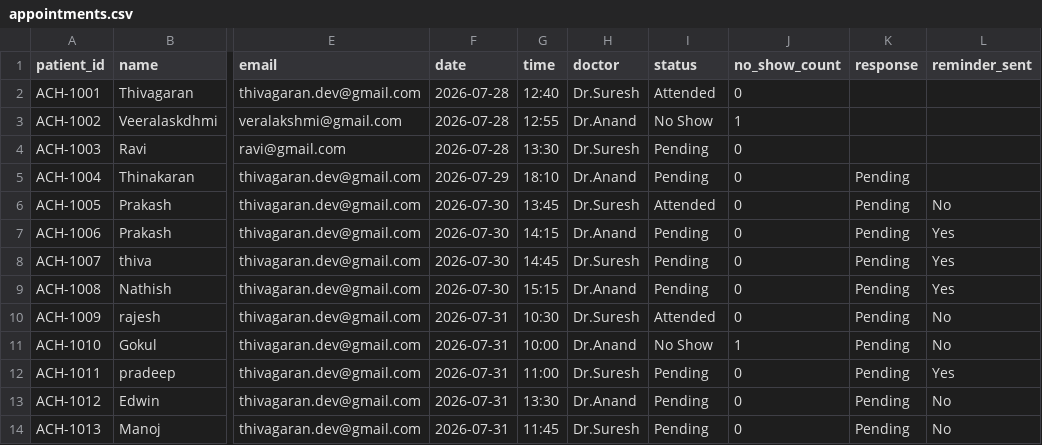
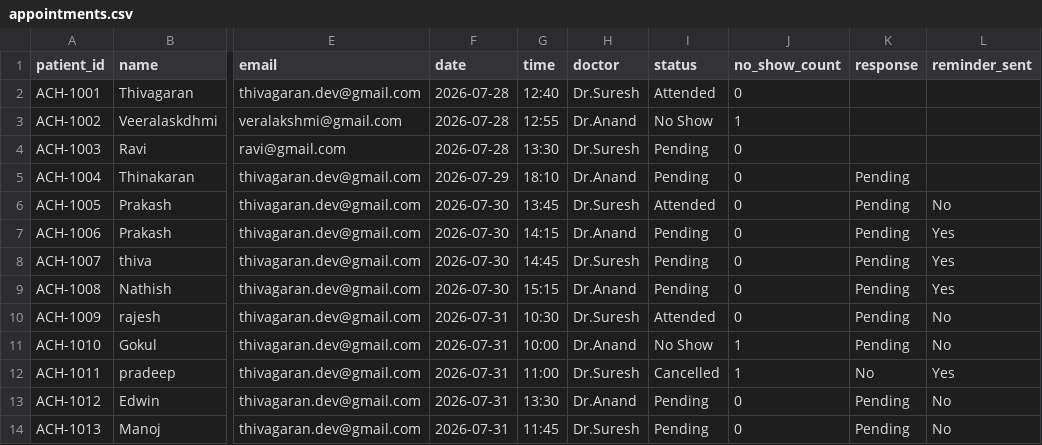
Before and after one commit to thiva-dev/Amirtha_Clinic_AI-Agent, a CSV file: backend/appointments.csv, drawn as a sheet; only a part is shown, gaps mark what is left out; the diff names each change by its address in the sheet, - before the commit and + after, or states it on an @@ line.

Commit message:
Auto-sync live appointment data to GitHub

```diff
--- a/backend/appointments.csv
+++ b/backend/appointments.csv
-I12 (status): Pending
+I12 (status): Cancelled
-J12 (no_show_count): 0
+J12 (no_show_count): 1
-K12 (response): Pending
+K12 (response): No
```
